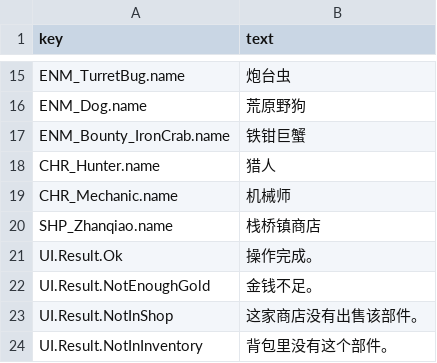
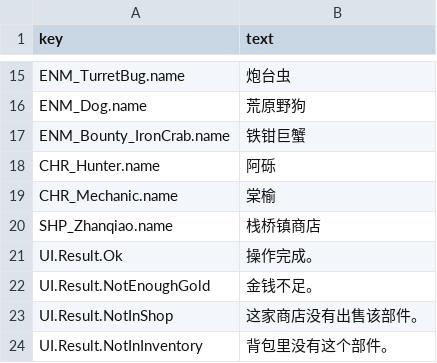
Before and after one commit to Albert-Tsai-git/MetalMax, a CSV file: UNITY/Data/Text/text_zh.csv, drawn as a sheet; only a part is shown, gaps mark what is left out; the diff covers the shown part only.

```diff
--- a/UNITY/Data/Text/text_zh.csv
+++ b/UNITY/Data/Text/text_zh.csv
@@ -17,4 +17,4 @@ ENM_Dog.name,荒原野狗
 ENM_Bounty_IronCrab.name,铁钳巨蟹
-CHR_Hunter.name,猎人
-CHR_Mechanic.name,机械师
+CHR_Hunter.name,阿砾
+CHR_Mechanic.name,棠榆
 SHP_Zhanqiao.name,栈桥镇商店
```
Also changed, not shown: 49 added rows elsewhere in this file, 38 other files.
